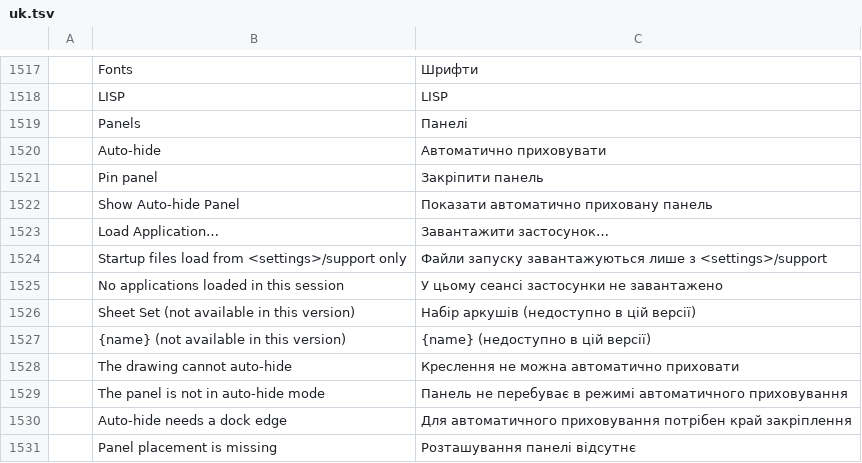
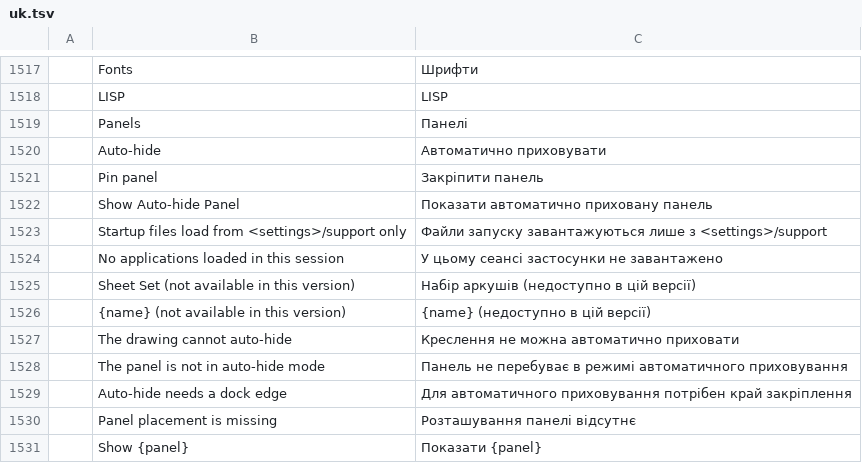
Before and after one commit to tuananhfr/cadcraft, a TSV file: crates/ui-egui/src/i18n/uk.tsv, drawn as a sheet; only a part is shown, gaps mark what is left out; removed rows and columns are numbered as before the commit, all else as after; the diff names each change by its address in the sheet, - before the commit and + after, or states it on an @@ line.

Commit message:
W10 fix: own name for edge buttons, auto-hide keeps the dock tree, panel and menu fixes

```diff
--- a/crates/ui-egui/src/i18n/uk.tsv
+++ b/crates/ui-egui/src/i18n/uk.tsv
-row 1523:  | Load Application… | Завантажити застосунок…
+row 1531:  | Show {panel} | Показати {panel}
```
Also changed, not shown: 9 other files.
